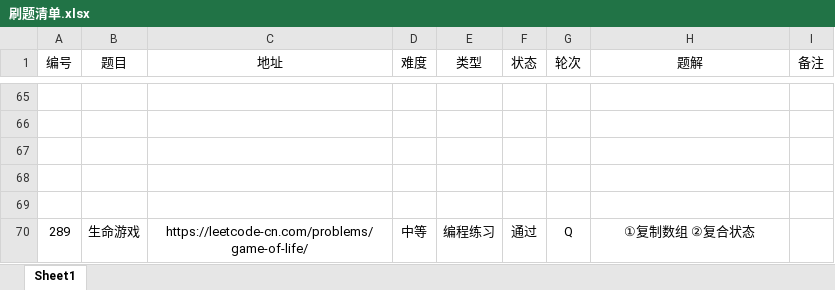
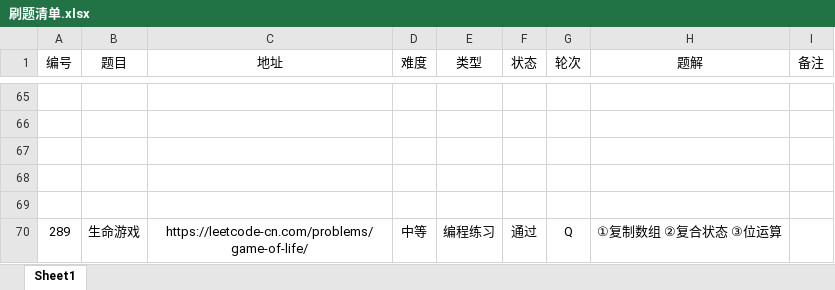
Before and after one commit to moonspiritacm/Leetcode-Java, an Excel workbook: notes/刷题清单.xlsx, sheet Sheet1, drawn as a sheet; only a part is shown, gaps mark what is left out; values as stored, in another font and other column widths than the file's, no borders; the diff names each change by its address in the sheet, - before the commit and + after, or states it on an @@ line.

```diff
--- a/notes/刷题清单.xlsx (sheet Sheet1)
+++ b/notes/刷题清单.xlsx (sheet Sheet1)
-H70 (题解): ①复制数组 ②复合状态
+H70 (题解): ①复制数组 ②复合状态 ③位运算
```
Also changed, not shown: 1 other file.
